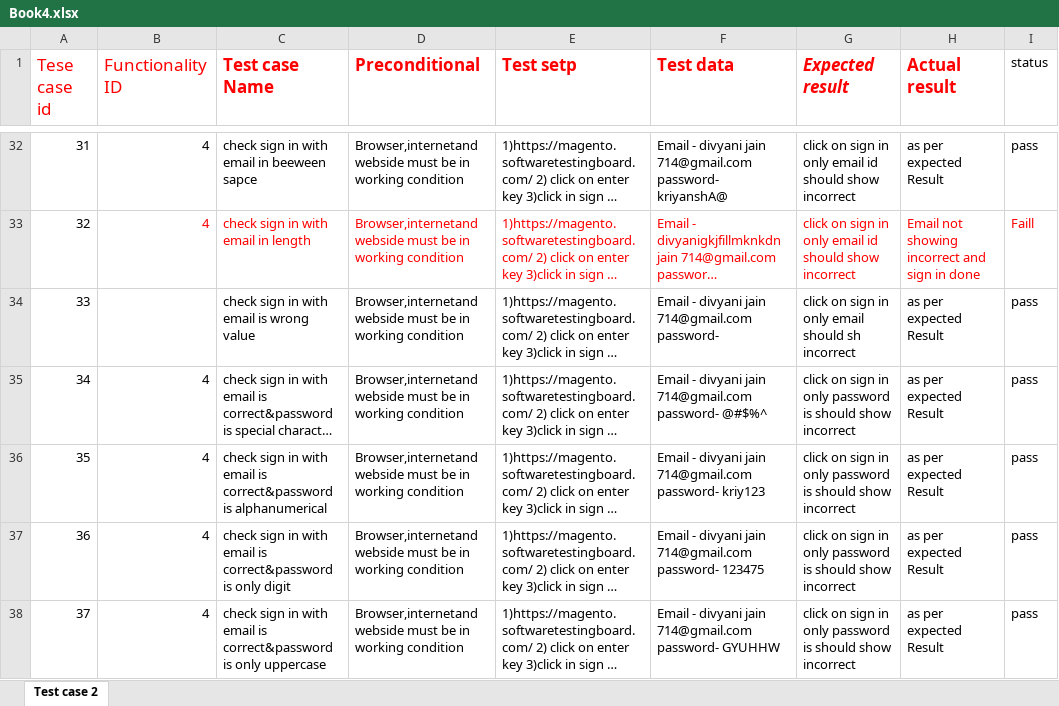
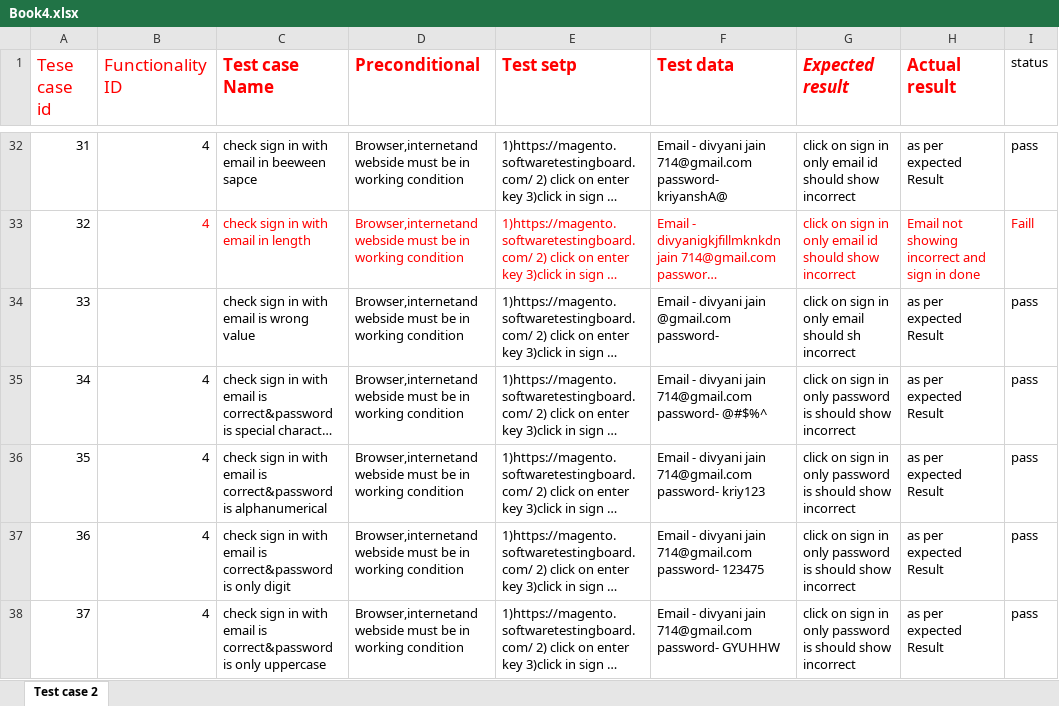
Before and after one commit to divyanijain714/divyanitesting, an Excel workbook: Book4.xlsx, sheet Test case 2, drawn as a sheet; only a part is shown, gaps mark what is left out; long unchanged cells end in …; values as stored, in another font and other column widths than the file's, no borders; the diff names each change by its address in the sheet, - before the commit and + after, or states it on an @@ line.

```diff
--- a/Book4.xlsx (sheet Test case 2)
+++ b/Book4.xlsx (sheet Test case 2)
-F34 (Test data): Email - divyani jain 714@gmail.com password-
+F34 (Test data): Email - divyani jain @gmail.com password-
```
Also changed, not shown: 1 other file.
